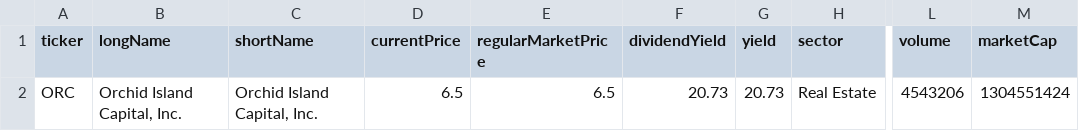
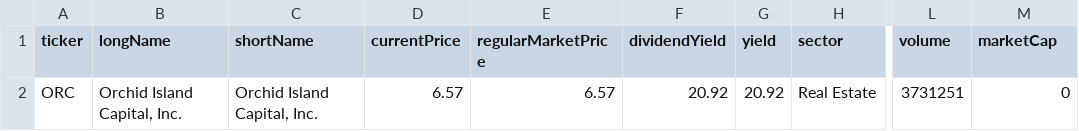
Before and after one commit to richardchitman-prog/fixed-reit-tracker, a CSV file: public/data/orc_info.csv, drawn as a sheet; only a part is shown, gaps mark what is left out; the diff names each change by its address in the sheet, - before the commit and + after, or states it on an @@ line.

```diff
--- a/public/data/orc_info.csv
+++ b/public/data/orc_info.csv
-D2 (currentPrice): 6.5
+D2 (currentPrice): 6.57
-E2 (regularMarketPrice): 6.5
+E2 (regularMarketPrice): 6.57
-F2 (dividendYield): 20.73
+F2 (dividendYield): 20.92
-G2 (yield): 20.73
+G2 (yield): 20.92
-L2 (volume): 4543206
+L2 (volume): 3731251
-M2 (marketCap): 1304551424
+M2 (marketCap): 0
```
Also changed, not shown: public/data/arr_history.csv, public/data/iwm_history.csv, 38 other files.
